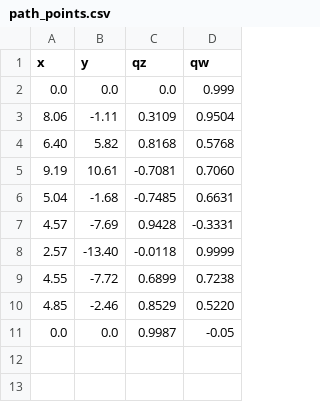
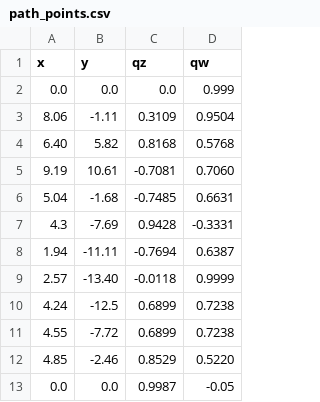
Before and after one commit to ricardocmello/path_generator, a CSV file: config/paths/path_points.csv, drawn as a sheet.

Commit message:
points used on edge experiment

```diff
--- a/config/paths/path_points.csv
+++ b/config/paths/path_points.csv
@@ -6,4 +6,6 @@ x, y, qz, qw
 5.04, -1.68, -0.7485, 0.6631
-4.57, -7.69, 0.9428, -0.3331
+4.3, -7.69, 0.9428, -0.3331
+1.94, -11.11, -0.7694, 0.6387
 2.57, -13.40, -0.0118, 0.9999
+4.24, -12.5, 0.6899, 0.7238
 4.55, -7.72, 0.6899, 0.7238
```
